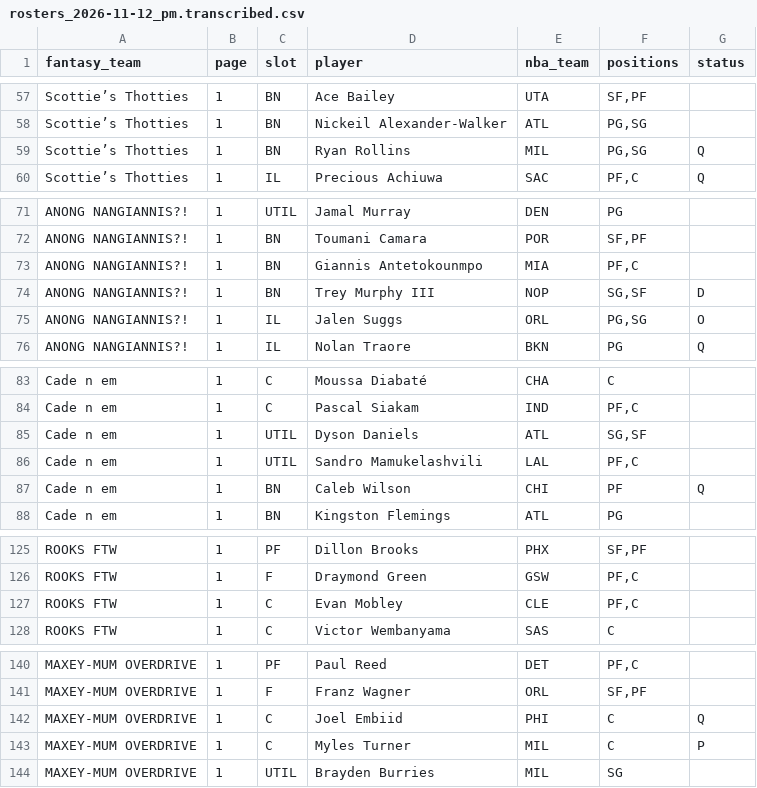
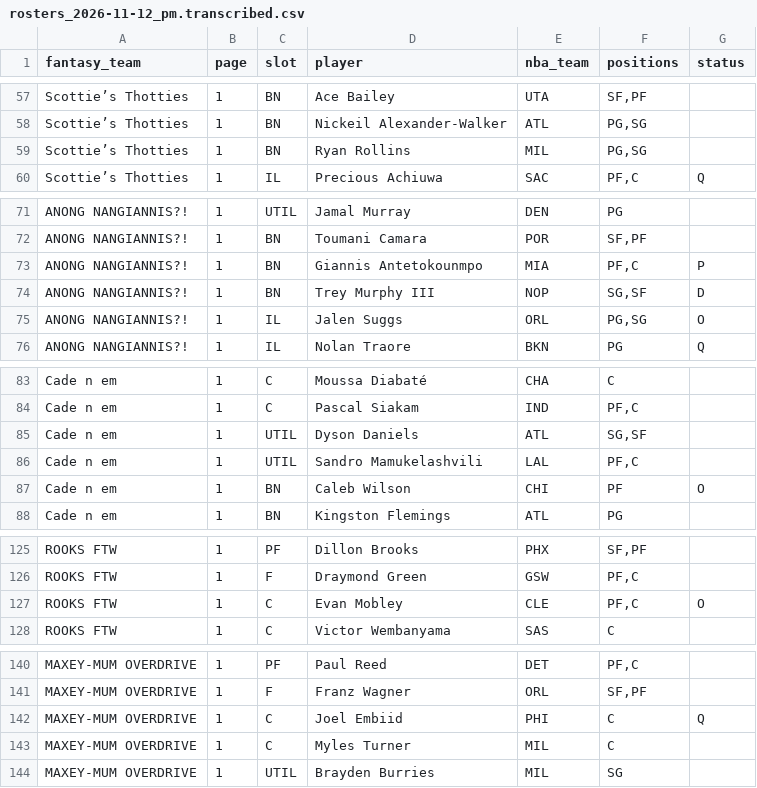
Before and after one commit to nic095layson/fantasy-basketball-2026-27, a CSV file: data/source/flaim/rosters_2026-11-12_pm.transcribed.csv, drawn as a sheet; only a part is shown, gaps mark what is left out.

```diff
--- a/data/source/flaim/rosters_2026-11-12_pm.transcribed.csv
+++ b/data/source/flaim/rosters_2026-11-12_pm.transcribed.csv
@@ -58,3 +58,3 @@ Scottie’s Thotties,1,BN,Ace Bailey,UTA,"SF,PF",
 Scottie’s Thotties,1,BN,Nickeil Alexander-Walker,ATL,"PG,SG",
-Scottie’s Thotties,1,BN,Ryan Rollins,MIL,"PG,SG",Q
+Scottie’s Thotties,1,BN,Ryan Rollins,MIL,"PG,SG",
 Scottie’s Thotties,1,IL,Precious Achiuwa,SAC,"PF,C",Q
@@ -72,3 +72,3 @@ ANONG NANGIANNIS?!,1,UTIL,Jamal Murray,DEN,PG,
 ANONG NANGIANNIS?!,1,BN,Toumani Camara,POR,"SF,PF",
-ANONG NANGIANNIS?!,1,BN,Giannis Antetokounmpo,MIA,"PF,C",
+ANONG NANGIANNIS?!,1,BN,Giannis Antetokounmpo,MIA,"PF,C",P
 ANONG NANGIANNIS?!,1,BN,Trey Murphy III,NOP,"SG,SF",D
@@ -86,3 +86,3 @@ Cade n em,1,UTIL,Dyson Daniels,ATL,"SG,SF",
 Cade n em,1,UTIL,Sandro Mamukelashvili,LAL,"PF,C",
-Cade n em,1,BN,Caleb Wilson,CHI,PF,Q
+Cade n em,1,BN,Caleb Wilson,CHI,PF,O
 Cade n em,1,BN,Kingston Flemings,ATL,PG,
@@ -126,3 +126,3 @@ ROOKS FTW,1,PF,Dillon Brooks,PHX,"SF,PF",
 ROOKS FTW,1,F,Draymond Green,GSW,"PF,C",
-ROOKS FTW,1,C,Evan Mobley,CLE,"PF,C",
+ROOKS FTW,1,C,Evan Mobley,CLE,"PF,C",O
 ROOKS FTW,1,C,Victor Wembanyama,SAS,C,
@@ -142,3 +142,3 @@ MAXEY-MUM OVERDRIVE,1,F,Franz Wagner,ORL,"SF,PF",
 MAXEY-MUM OVERDRIVE,1,C,Joel Embiid,PHI,C,Q
-MAXEY-MUM OVERDRIVE,1,C,Myles Turner,MIL,C,P
+MAXEY-MUM OVERDRIVE,1,C,Myles Turner,MIL,C,
 MAXEY-MUM OVERDRIVE,1,UTIL,Brayden Burries,MIL,SG,
```
Also changed, not shown: 10 other files.
